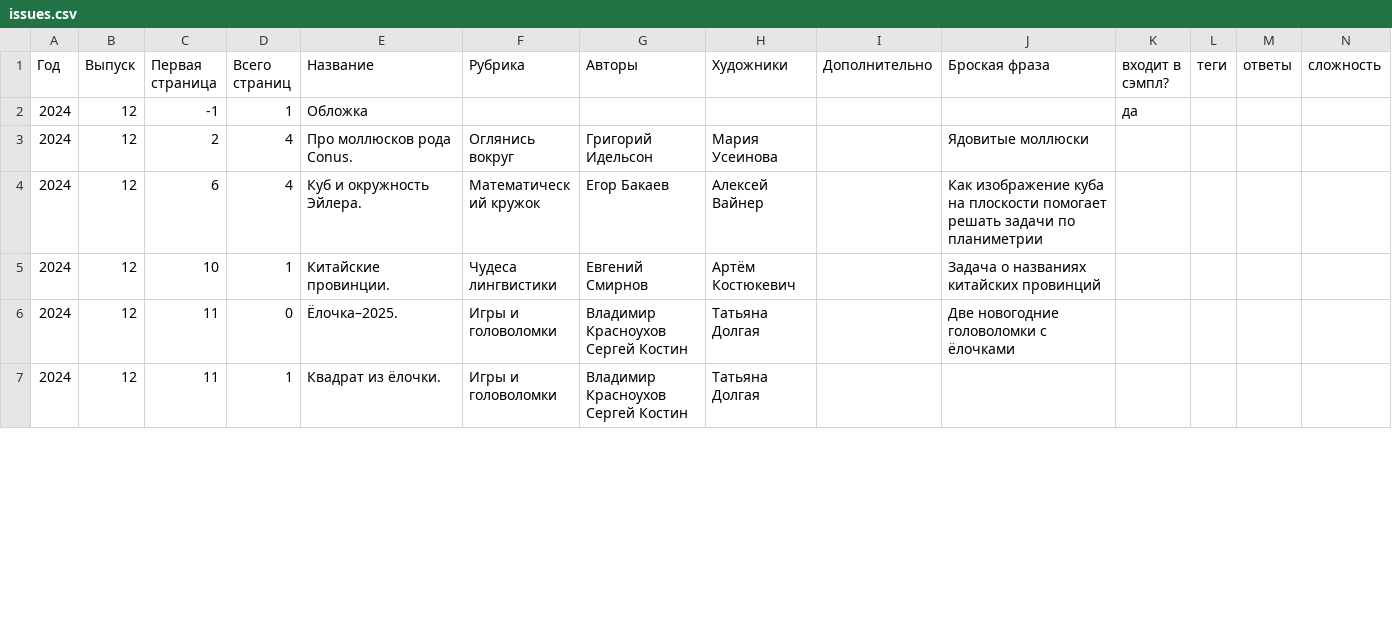
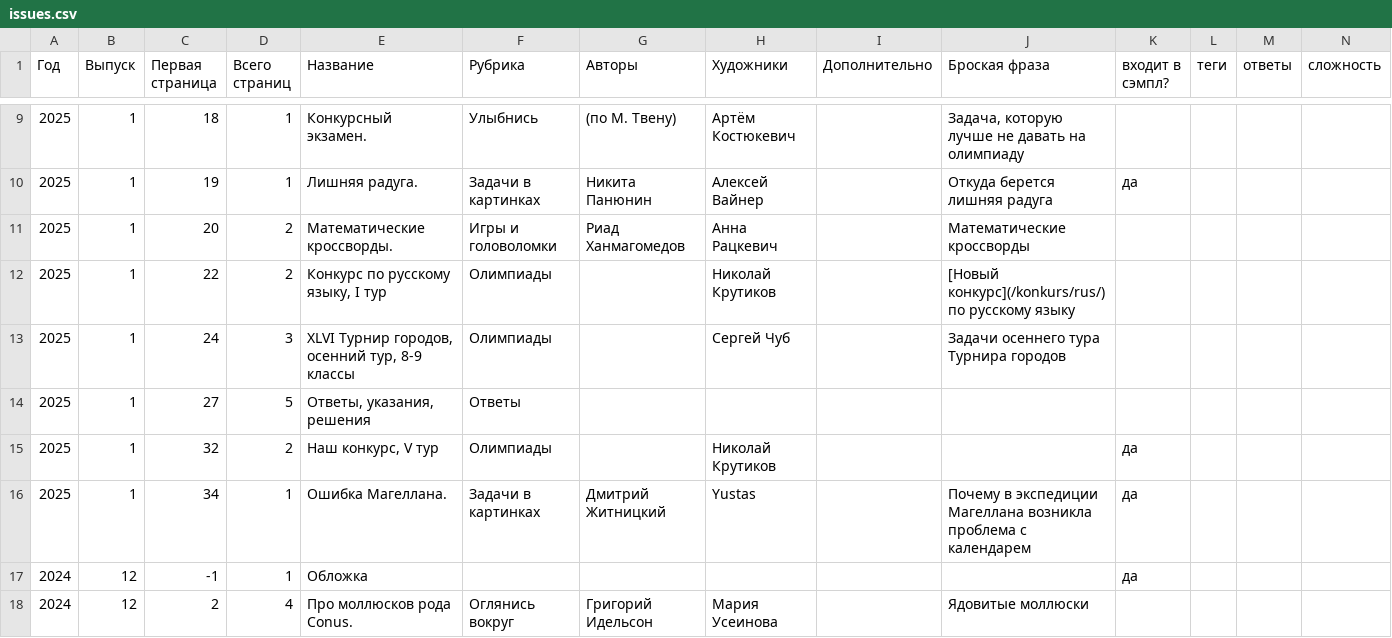
Before and after one commit to kvantik/hugo-kvantik, a CSV file: resources/csv/issues.csv, drawn as a sheet; only a part is shown, gaps mark what is left out; the shorter side is filled out with more unchanged rows; the diff covers the shown part only; the diff names each change by its address in the sheet, - before the commit and + after, or states it on an @@ line.

Commit message:
up

```diff
--- a/resources/csv/issues.csv
+++ b/resources/csv/issues.csv
+row 9: 2025 | 1 | 18 | 1 | Конкурсный экзамен. | Улыбнись | (по М. Твену) | Артём Костюкевич |  | Задача, которую лучше не давать на олимпиаду
+row 10: 2025 | 1 | 19 | 1 | Лишняя радуга. | Задачи в картинках | Никита Панюнин | Алексей Вайнер |  | Откуда берется лишняя радуга | да
+row 11: 2025 | 1 | 20 | 2 | Математические кроссворды. | Игры и головоломки | Риад Ханмагомедов | Анна Рацкевич |  | Математические кроссворды
+row 12: 2025 | 1 | 22 | 2 | Конкурс по русскому языку, I тур | Олимпиады |  | Николай Крутиков |  | [Новый конкурс](/konkurs/rus/) по русскому языку
+row 13: 2025 | 1 | 24 | 3 | XLVI Турнир городов, осенний тур, 8-9 классы | Олимпиады |  | Сергей Чуб |  | Задачи осеннего тура Турнира городов
+row 14: 2025 | 1 | 27 | 5 | Ответы, указания, решения | Ответы
+row 15: 2025 | 1 | 32 | 2 | Наш конкурс, V тур | Олимпиады |  | Николай Крутиков |  |  | да
+row 16: 2025 | 1 | 34 | 1 | Ошибка Магеллана. | Задачи в картинках | Дмитрий Житницкий | Yustas |  | Почему в экспедиции Магеллана возникла проблема с календарем | да
```
Also changed, not shown: 7 added rows and 1 edited cell elsewhere in this file.
